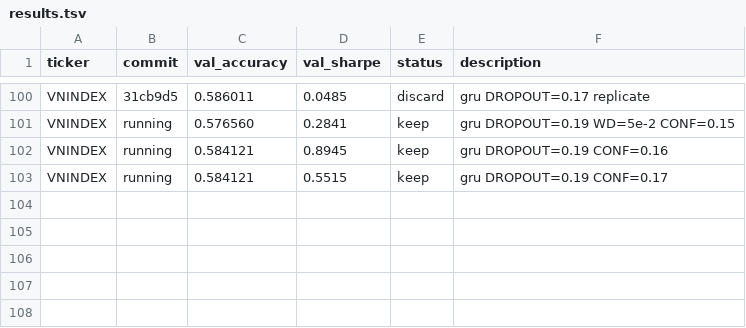
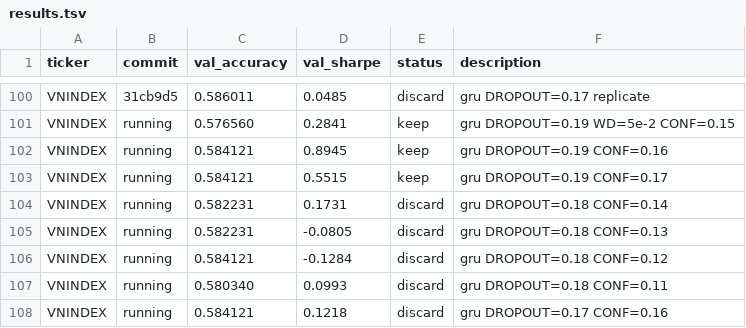
Before and after one commit to shironeko2707/financex, a TSV file: results.tsv, drawn as a sheet; only a part is shown, gaps mark what is left out.

Commit message:
batch 22: conf_penalty fine-tuning, all mediocre sharpe
- CONF_PENALTY variations with DROPOUT=0.18
- CONF=0.14: acc=0.582 sharpe=0.17
- CONF=0.13: acc=0.582 sharpe=-0.08
- CONF=0.12: acc=0.584 sharpe=-0.13
- CONF=0.11: acc=0.580 sharpe=0.10
- DROPOUT=0.17 CONF=0.16: acc=0.584 sharpe=0.12
- Best remains: batch 21 CONF=0.16 with sharpe=0.89

```diff
--- a/results.tsv
+++ b/results.tsv
@@ -103 +103,6 @@ VNINDEX	running	0.584121	0.8945	keep	gru DROPOUT=0.19 CONF=0.16
 VNINDEX	running	0.584121	0.5515	keep	gru DROPOUT=0.19 CONF=0.17
+VNINDEX	running	0.582231	0.1731	discard	gru DROPOUT=0.18 CONF=0.14
+VNINDEX	running	0.582231	-0.0805	discard	gru DROPOUT=0.18 CONF=0.13
+VNINDEX	running	0.584121	-0.1284	discard	gru DROPOUT=0.18 CONF=0.12
+VNINDEX	running	0.580340	0.0993	discard	gru DROPOUT=0.18 CONF=0.11
+VNINDEX	running	0.584121	0.1218	discard	gru DROPOUT=0.17 CONF=0.16
```
